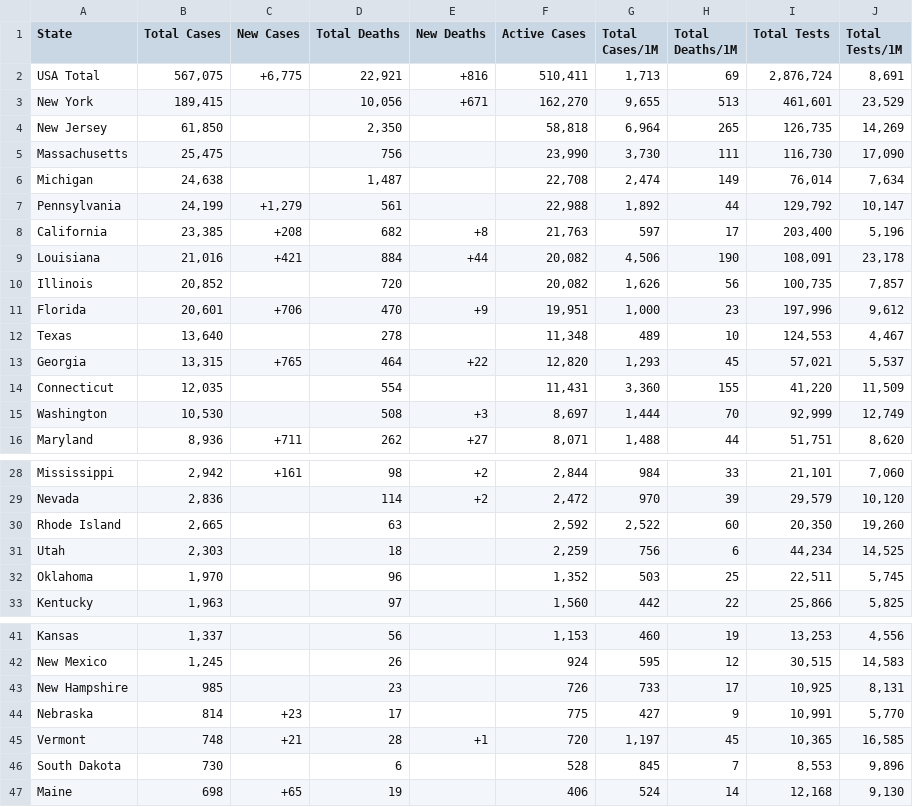
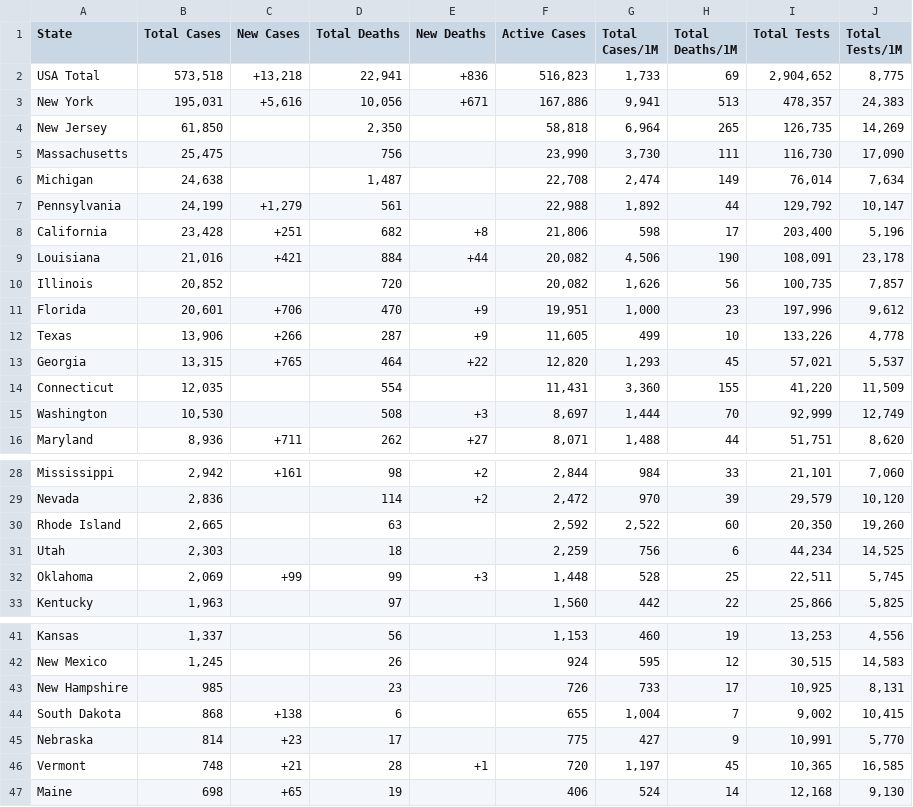
Before and after one commit to WeatherEric/covid19, a CSV file: latestdata/cudas_usstates_latest.csv, drawn as a sheet; only a part is shown, gaps mark what is left out; the diff covers the shown part only.

Commit message:
20200413 17:15:01Z Upload

```diff
--- a/latestdata/cudas_usstates_latest.csv
+++ b/latestdata/cudas_usstates_latest.csv
@@ -1,4 +1,4 @@
 State,Total Cases,New Cases,Total Deaths,New Deaths,Active Cases,Total Cases/1M,Total Deaths/1M,Total Tests,Total Tests/1M
-USA Total,"567,075","+6,775","22,921",+816,"510,411","1,713",69,"2,876,724","8,691"
-New York,"189,415",,"10,056",+671,"162,270","9,655",513,"461,601","23,529"
+USA Total,"573,518","+13,218","22,941",+836,"516,823","1,733",69,"2,904,652","8,775"
+New York,"195,031","+5,616","10,056",+671,"167,886","9,941",513,"478,357","24,383"
 New Jersey,"61,850",,"2,350",,"58,818","6,964",265,"126,735","14,269"
@@ -7,3 +7,3 @@ Michigan,"24,638",,"1,487",,"22,708","2,474",149,"76,014","7,634"
 Pennsylvania,"24,199","+1,279",561,,"22,988","1,892",44,"129,792","10,147"
-California,"23,385",+208,682,+8,"21,763",597,17,"203,400","5,196"
+California,"23,428",+251,682,+8,"21,806",598,17,"203,400","5,196"
 Louisiana,"21,016",+421,884,+44,"20,082","4,506",190,"108,091","23,178"
@@ -11,3 +11,3 @@ Illinois,"20,852",,720,,"20,082","1,626",56,"100,735","7,857"
 Florida,"20,601",+706,470,+9,"19,951","1,000",23,"197,996","9,612"
-Texas,"13,640",,278,,"11,348",489,10,"124,553","4,467"
+Texas,"13,906",+266,287,+9,"11,605",499,10,"133,226","4,778"
 Georgia,"13,315",+765,464,+22,"12,820","1,293",45,"57,021","5,537"
@@ -31,3 +31,3 @@ Rhode Island,"2,665",,63,,"2,592","2,522",60,"20,350","19,260"
 Utah,"2,303",,18,,"2,259",756,6,"44,234","14,525"
-Oklahoma,"1,970",,96,,"1,352",503,25,"22,511","5,745"
+Oklahoma,"2,069",+99,99,+3,"1,448",528,25,"22,511","5,745"
 Kentucky,"1,963",,97,,"1,560",442,22,"25,866","5,825"
@@ -43,5 +43,5 @@ New Mexico,"1,245",,26,,924,595,12,"30,515","14,583"
 New Hampshire,985,,23,,726,733,17,"10,925","8,131"
+South Dakota,868,+138,6,,655,"1,004",7,"9,002","10,415"
 Nebraska,814,+23,17,,775,427,9,"10,991","5,770"
 Vermont,748,+21,28,+1,720,"1,197",45,"10,365","16,585"
-South Dakota,730,,6,,528,845,7,"8,553","9,896"
 Maine,698,+65,19,,406,524,14,"12,168","9,130"
```
Also changed, not shown: 15 edited cells elsewhere in this file.
